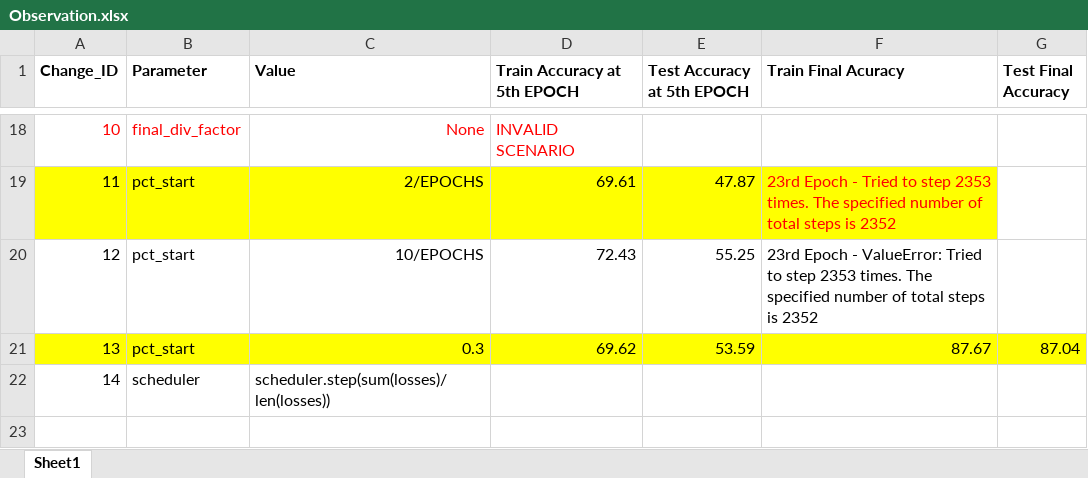
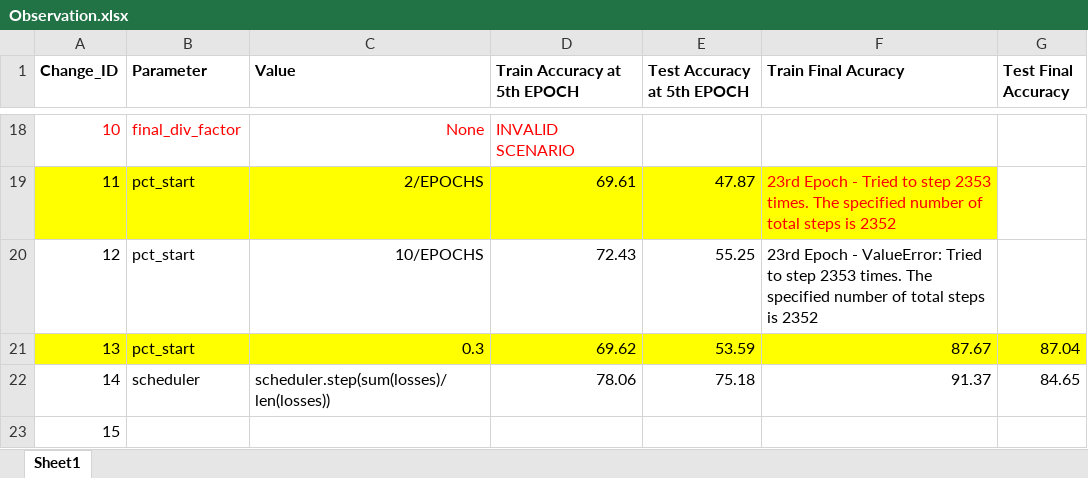
Before and after one commit to bala1802/modular, an Excel workbook: Observation.xlsx, sheet Sheet1, drawn as a sheet; only a part is shown, gaps mark what is left out; values as stored, in another font and other column widths than the file's, no borders; the diff names each change by its address in the sheet, - before the commit and + after, or states it on an @@ line.

Commit message:
added params for optimizers

```diff
--- a/Observation.xlsx (sheet Sheet1)
+++ b/Observation.xlsx (sheet Sheet1)
-D22 (Train Accuracy at 5th EPOCH): (empty)
+D22 (Train Accuracy at 5th EPOCH): 78.06
-E22 (Test Accuracy at 5th EPOCH): (empty)
+E22 (Test Accuracy at 5th EPOCH): 75.18
-F22 (Train Final Acuracy): (empty)
+F22 (Train Final Acuracy): 91.37
-G22 (Test Final Accuracy): (empty)
+G22 (Test Final Accuracy): 84.65
+row 23: 15
```
Also changed, not shown: 2 other files.
